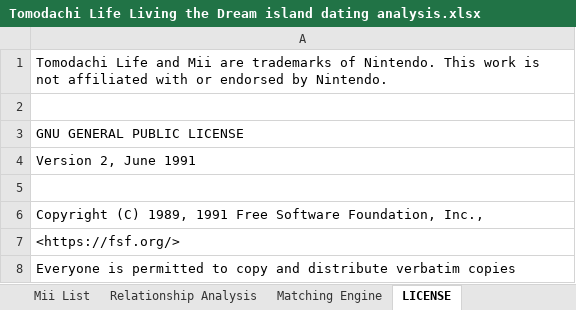
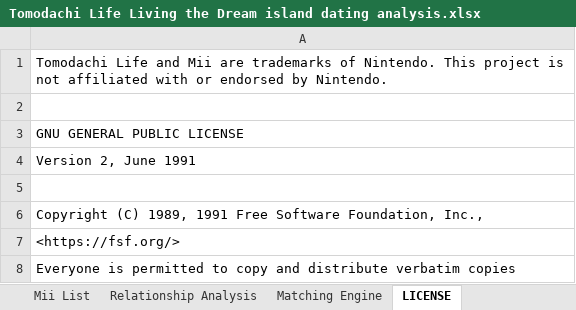
Before and after one commit to robinpie/TLLTDDatingAnalysis, an Excel workbook: Tomodachi Life Living the Dream island dating analysis.xlsx, sheet LICENSE, drawn as a sheet; only a part is shown; values as stored, in another font and other column widths than the file's, no borders; the diff names each change by its address in the sheet, - before the commit and + after, or states it on an @@ line.

Commit message:
Add files via upload

```diff
--- a/Tomodachi Life Living the Dream island dating analysis.xlsx (sheet LICENSE)
+++ b/Tomodachi Life Living the Dream island dating analysis.xlsx (sheet LICENSE)
-A1: …Nintendo. This work is not…
+A1: …Nintendo. This project is not…
```
